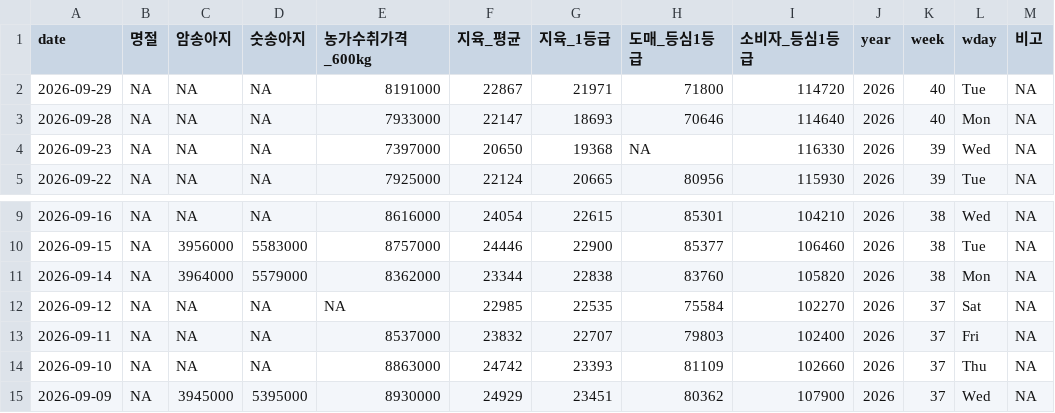
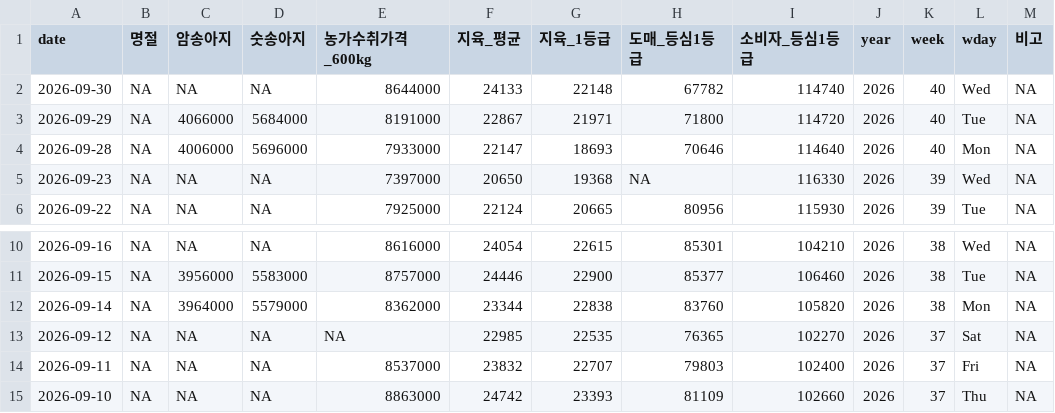
Before and after one commit to YoungjunNa/ekape-parsing, a CSV file: data_hanwoo_stock/hanwoo-stock.csv, drawn as a sheet; only a part is shown, gaps mark what is left out; the shorter side is filled out with more unchanged rows.

```diff
--- a/data_hanwoo_stock/hanwoo-stock.csv
+++ b/data_hanwoo_stock/hanwoo-stock.csv
@@ -1,4 +1,5 @@
 "date","명절","암송아지","숫송아지","농가수취가격_600kg","지육_평균","지육_1등급","도매_등심1등급","소비자_등심1등급","year","week","wday","비고"
-2026-09-29,NA,NA,NA,8191000,22867,21971,71800,114720,2026,40,"Tue",NA
-2026-09-28,NA,NA,NA,7933000,22147,18693,70646,114640,2026,40,"Mon",NA
+2026-09-30,NA,NA,NA,8644000,24133,22148,67782,114740,2026,40,"Wed",NA
+2026-09-29,NA,4066000,5684000,8191000,22867,21971,71800,114720,2026,40,"Tue",NA
+2026-09-28,NA,4006000,5696000,7933000,22147,18693,70646,114640,2026,40,"Mon",NA
 2026-09-23,NA,NA,NA,7397000,20650,19368,NA,116330,2026,39,"Wed",NA
@@ -11,3 +12,3 @@
 2026-09-14,NA,3964000,5579000,8362000,23344,22838,83760,105820,2026,38,"Mon",NA
-2026-09-12,NA,NA,NA,NA,22985,22535,75584,102270,2026,37,"Sat",NA
+2026-09-12,NA,NA,NA,NA,22985,22535,76365,102270,2026,37,"Sat",NA
 2026-09-11,NA,NA,NA,8537000,23832,22707,79803,102400,2026,37,"Fri",NA
```
Also changed, not shown: data_hanwoo_stock/hanwoo-forecast.csv, 2 other files.
